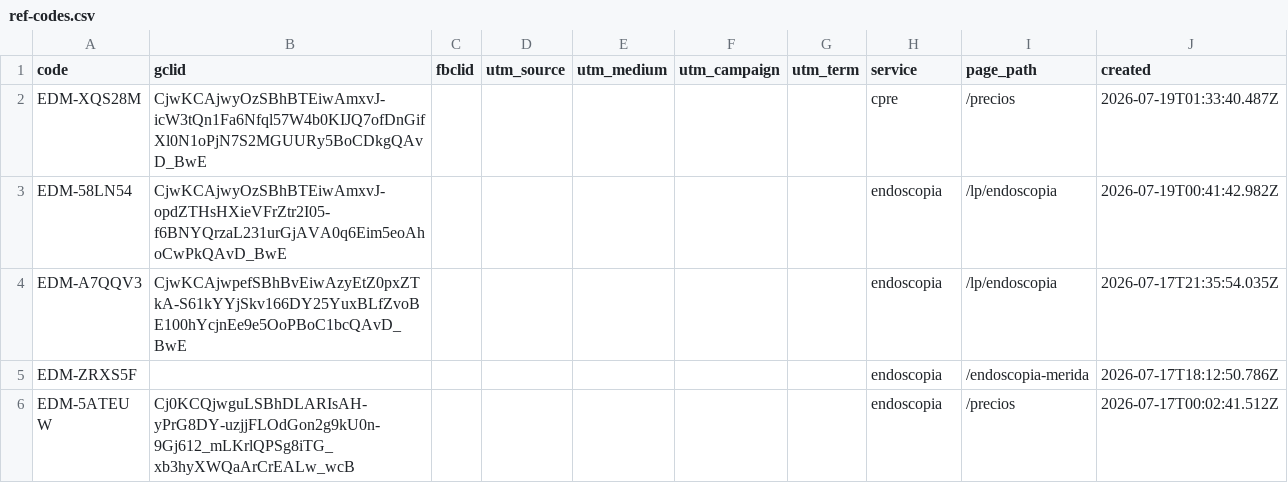
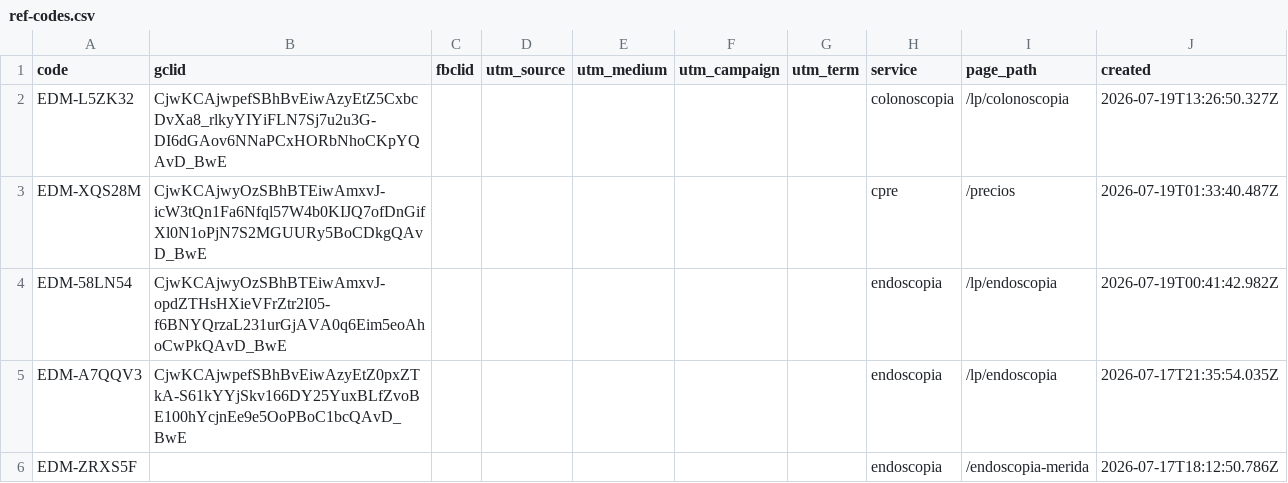
Before and after one commit to warmregards/Endoscopia-del-Mayab, a CSV file: data/ref-codes.csv, drawn as a sheet; only a part is shown; the shorter side is filled out with more unchanged rows; the diff names each change by its address in the sheet, - before the commit and + after, or states it on an @@ line.

```diff
--- a/data/ref-codes.csv
+++ b/data/ref-codes.csv
+row 2: EDM-L5ZK32 | CjwKCAjwpefSBhBvEiwAzyEtZ5CxbcDvXa8_rlkyYIYiFLN7Sj7u2u3G-DI6dGAov6NNaPCxHORbNhoCKpYQAvD_BwE |  |  |  |  |  | colonoscopia | /lp/colonoscopia | 2026-07-19T13:26:50.327Z
```
